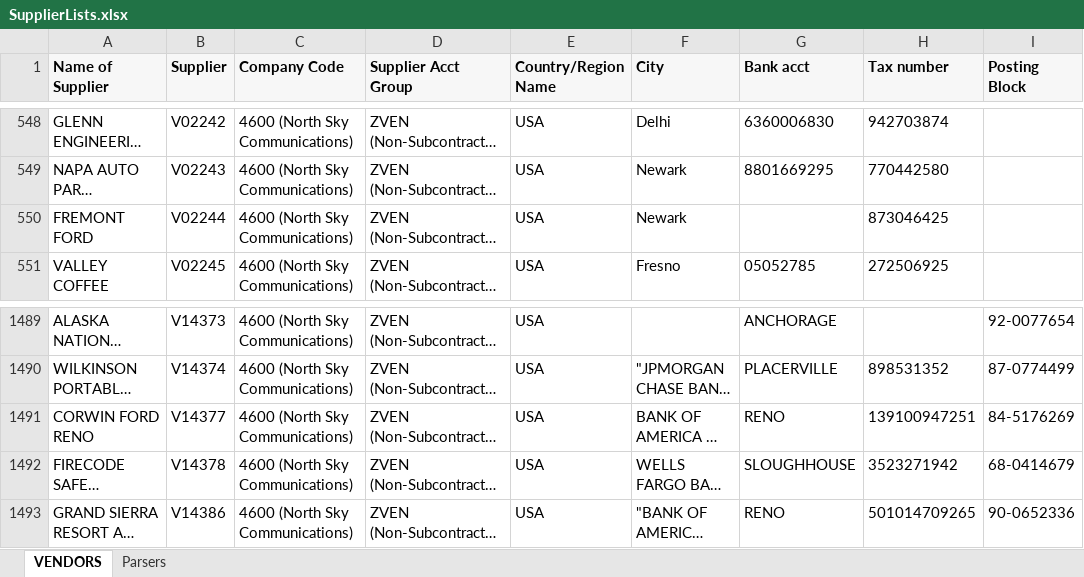
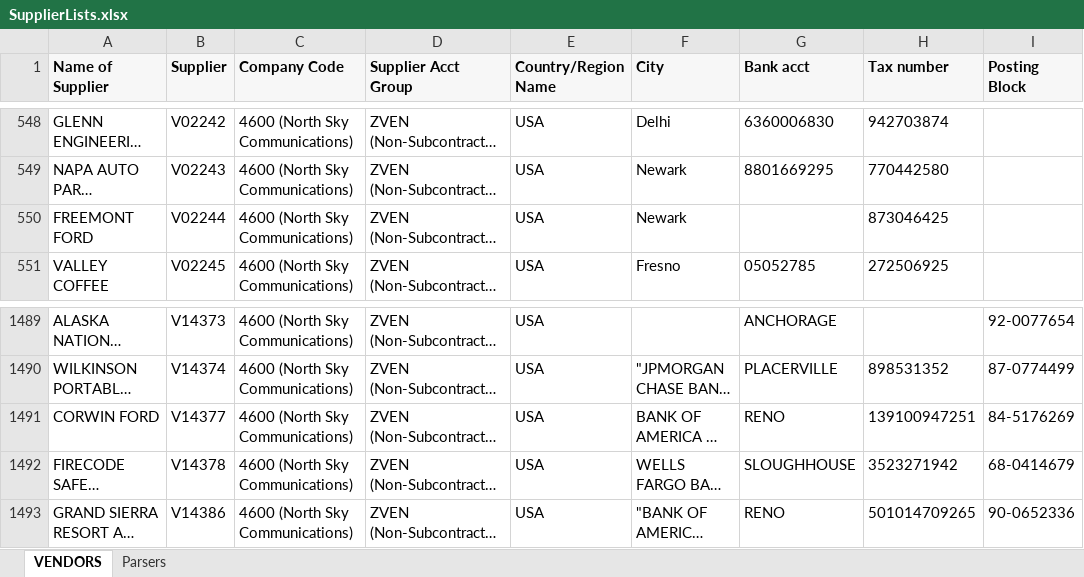
Before and after one commit to rgzhang9700/INVOICES, an Excel workbook: SupplierLists.xlsx, sheet VENDORS, drawn as a sheet; only a part is shown, gaps mark what is left out; long unchanged cells end in …; values as stored, in another font and other column widths than the file's, no borders; the diff names each change by its address in the sheet, - before the commit and + after, or states it on an @@ line.

```diff
--- a/SupplierLists.xlsx (sheet VENDORS)
+++ b/SupplierLists.xlsx (sheet VENDORS)
-A550 (Name of Supplier): FREMONT FORD
+A550 (Name of Supplier): FREEMONT FORD
-A1491 (Name of Supplier): CORWIN FORD RENO
+A1491 (Name of Supplier): CORWIN FORD
```
Also changed, not shown: sheet Parsers.
